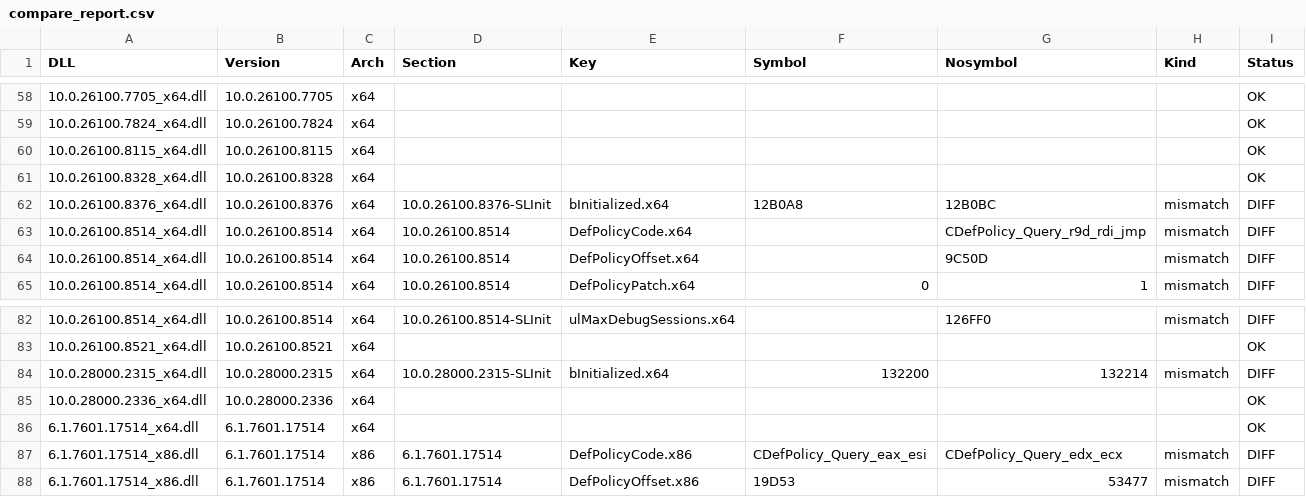
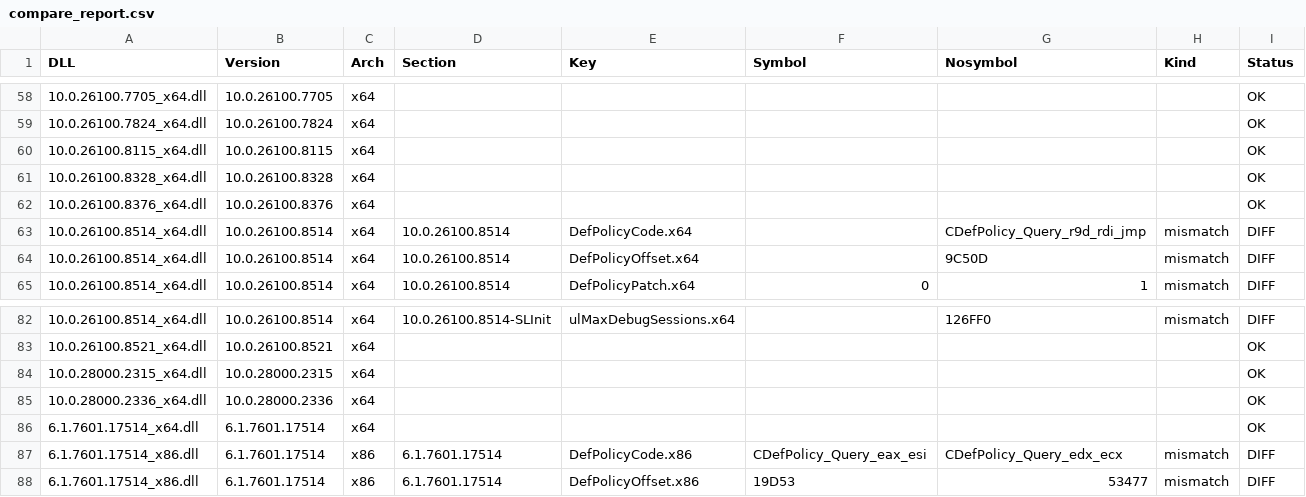
Before and after one commit to bobotechnology/RDPWrapOffsetFinder, a CSV file: scripts/compare_report.csv, drawn as a sheet; only a part is shown, gaps mark what is left out.

Commit message:
fix: x64 SLInit bInitialized proximity detection + 10240 scan fix
- x64 scan_slinit_globals: accept any 32-bit register for policy globals
  (not just EAX), matching x86 behavior
- bInitialized: detect via immediate-1 OR register loaded with 1 within
  0x30 bytes of the store instruction (handles 10240's MOV ECX,1 pattern)
- reg_imm tracking uses (register, rva) keys to avoid stale values
- scan_len: override to 256KB only when exception dir entry < 4KB
  (10240 has 142B entry for a 225KB function)
- Fixed missing 'continue' after policy global write that caused
  bInitialized false positive on 8376/28000.2315

Results: 69 DLL, 56 OK / 13 DIFF / 0 FAIL
SLInit: 66/69 fully match (was 54/69 before x86+x64 fixes)
10240 x64 SLInit: all 8 variables now correct
8376/28000.2315: regression fixed
No new regressions

```diff
--- a/scripts/compare_report.csv
+++ b/scripts/compare_report.csv
@@ -61,3 +61,3 @@
 10.0.26100.8328_x64.dll,10.0.26100.8328,x64,,,,,,OK
-10.0.26100.8376_x64.dll,10.0.26100.8376,x64,10.0.26100.8376-SLInit,bInitialized.x64,12B0A8,12B0BC,mismatch,DIFF
+10.0.26100.8376_x64.dll,10.0.26100.8376,x64,,,,,,OK
 10.0.26100.8514_x64.dll,10.0.26100.8514,x64,10.0.26100.8514,DefPolicyCode.x64,,CDefPolicy_Query_r9d_rdi_jmp,mismatch,DIFF
@@ -83,3 +83,3 @@
 10.0.26100.8521_x64.dll,10.0.26100.8521,x64,,,,,,OK
-10.0.28000.2315_x64.dll,10.0.28000.2315,x64,10.0.28000.2315-SLInit,bInitialized.x64,132200,132214,mismatch,DIFF
+10.0.28000.2315_x64.dll,10.0.28000.2315,x64,,,,,,OK
 10.0.28000.2336_x64.dll,10.0.28000.2336,x64,,,,,,OK
```
Also changed, not shown: 3 other files.
